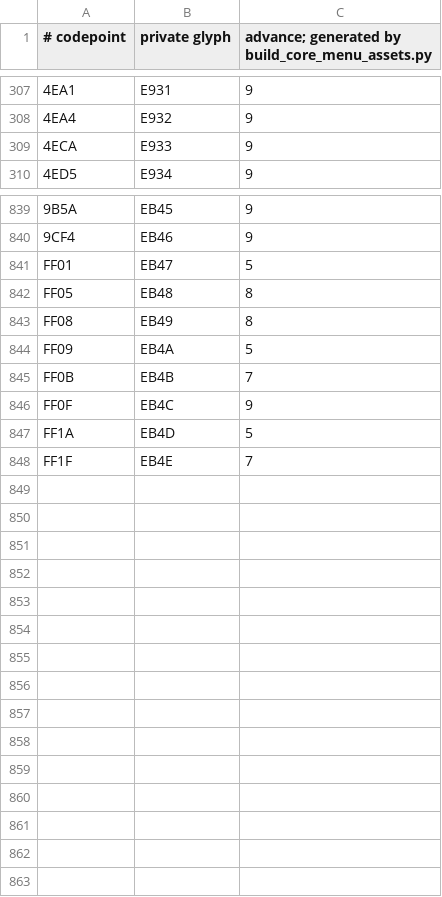
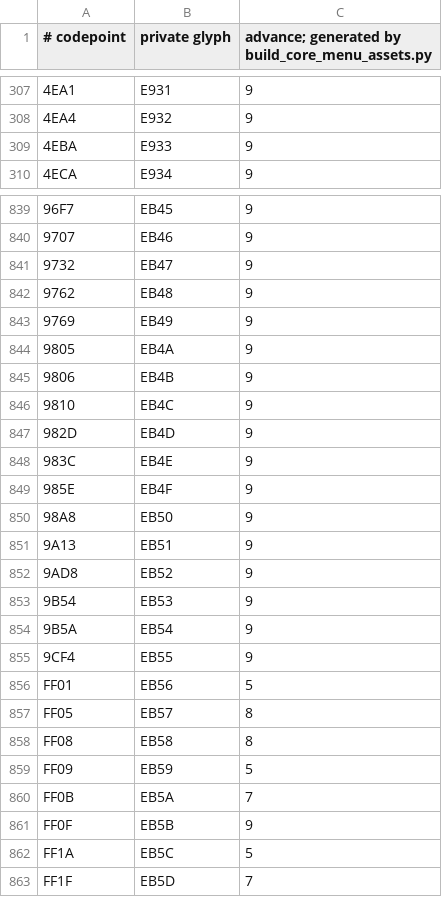
Before and after one commit to retardedgyai/Projects-V2, a TSV file: server-minestom/src/main/resources/core-ui-pack/assets/projects/menu/glyphs-emphasis.tsv, drawn as a sheet; only a part is shown, gaps mark what is left out; the diff covers the shown part only; the diff names each change by its address in the sheet, - before the commit and + after, or states it on an @@ line.

```diff
--- a/server-minestom/src/main/resources/core-ui-pack/assets/projects/menu/glyphs-emphasis.tsv
+++ b/server-minestom/src/main/resources/core-ui-pack/assets/projects/menu/glyphs-emphasis.tsv
@@ column A (# codepoint) renumbered between rows 309 and 848 @@
-C841: 5
+C841: 9
-C842:C843: 8
+C842:C843: 9
-C844: 5
+C844: 9
-C845: 7
+C845: 9
-C847: 5
+C847: 9
-C848: 7
+C848: 9
+row 849: 985E | EB4F | 9
+row 850: 98A8 | EB50 | 9
+row 851: 9A13 | EB51 | 9
+row 852: 9AD8 | EB52 | 9
+row 853: 9B54 | EB53 | 9
+row 854: 9B5A | EB54 | 9
+row 855: 9CF4 | EB55 | 9
+row 856: FF01 | EB56 | 5
+row 857: FF05 | EB57 | 8
+row 858: FF08 | EB58 | 8
+row 859: FF09 | EB59 | 5
+row 860: FF0B | EB5A | 7
+row 861: FF0F | EB5B | 9
+row 862: FF1A | EB5C | 5
+row 863: FF1F | EB5D | 7
```
Also changed, not shown: 2 edited cells elsewhere in this file, server-minestom/src/main/resources/core-ui-pack/assets/projects/menu/glyphs.tsv, 22 other files.
